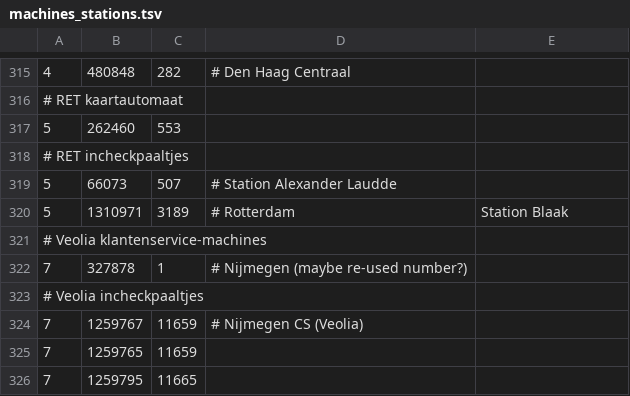
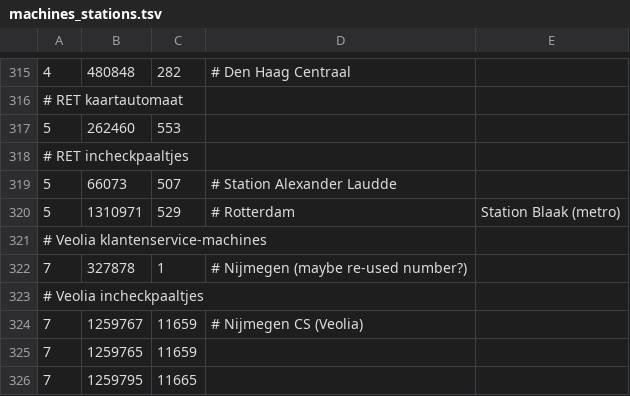
Before and after one commit to wandcode/ovc-tools, a TSV file: stations/machines_stations.tsv, drawn as a sheet; only a part is shown, gaps mark what is left out; the diff covers the shown part only; the diff names each change by its address in the sheet, - before the commit and + after, or states it on an @@ line.

```diff
--- a/stations/machines_stations.tsv
+++ b/stations/machines_stations.tsv
-C320: 3189
+C320: 529
-E320: Station Blaak
+E320: Station Blaak (metro)
```
Also changed, not shown: 19 edited cells elsewhere in this file, stations/data_gvb.tsv, 1 other file.
